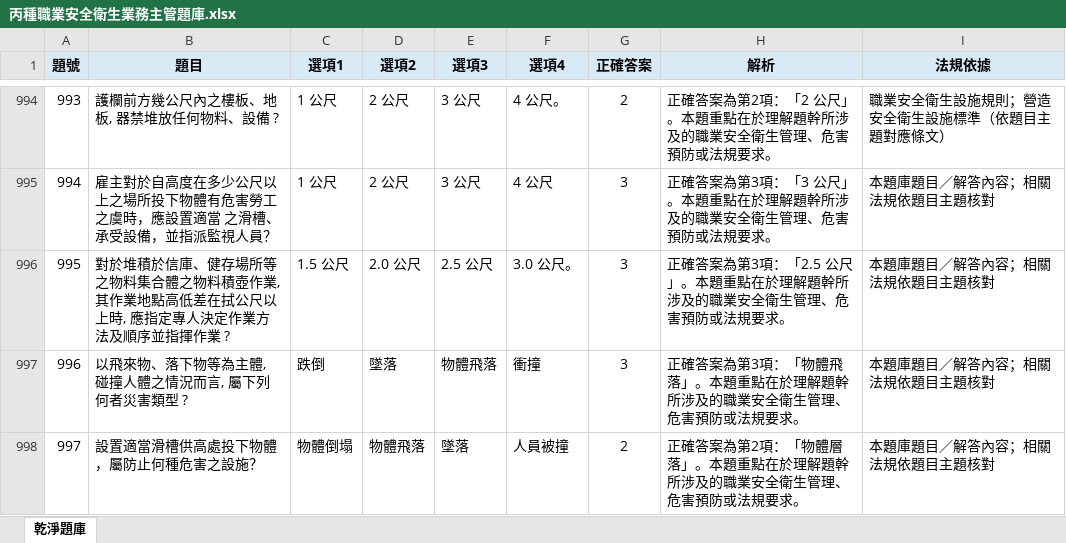
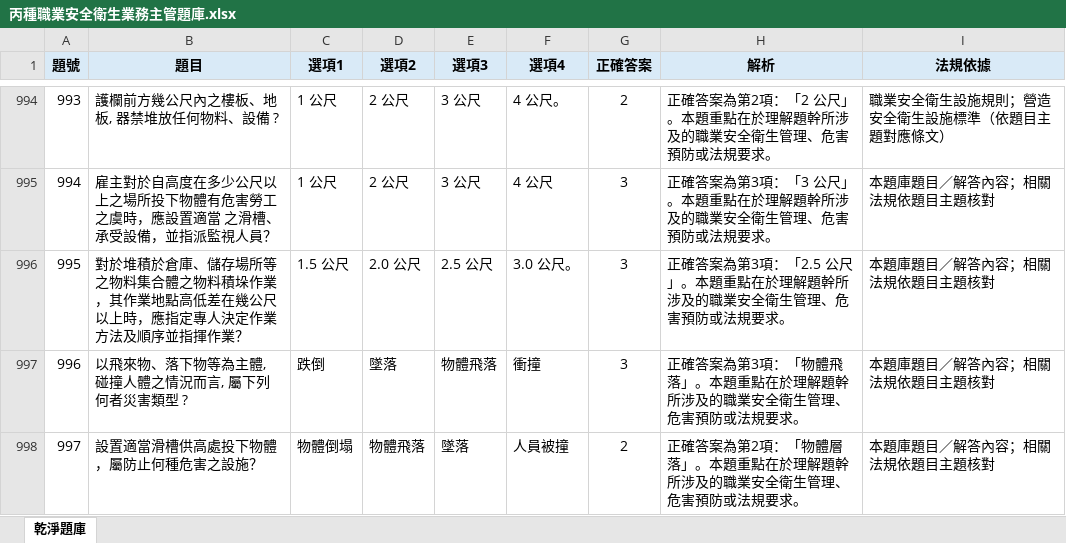
Before and after one commit to drher/drher.github.io, an Excel workbook: salf/丙種職業安全衛生業務主管題庫.xlsx, sheet 乾淨題庫, drawn as a sheet; only a part is shown, gaps mark what is left out; values as stored, in another font and other column widths than the file's, no borders; the diff names each change by its address in the sheet, - before the commit and + after, or states it on an @@ line.

```diff
--- a/salf/丙種職業安全衛生業務主管題庫.xlsx (sheet 乾淨題庫)
+++ b/salf/丙種職業安全衛生業務主管題庫.xlsx (sheet 乾淨題庫)
-B996 (題目): …於堆積於信庫、健存場所等之物料集合體之物料積壺作業, 其作業地點高低差在拭公尺以上時, 應指定專人決定作業方法及順序並指揮作業 ?
+B996 (題目): …於堆積於倉庫、儲存場所等之物料集合體之物料積垛作業，其作業地點高低差在幾公尺以上時，應指定專人決定作業方法及順序並指揮作業？
```
Also changed, not shown: salf/及格.xlsx.
